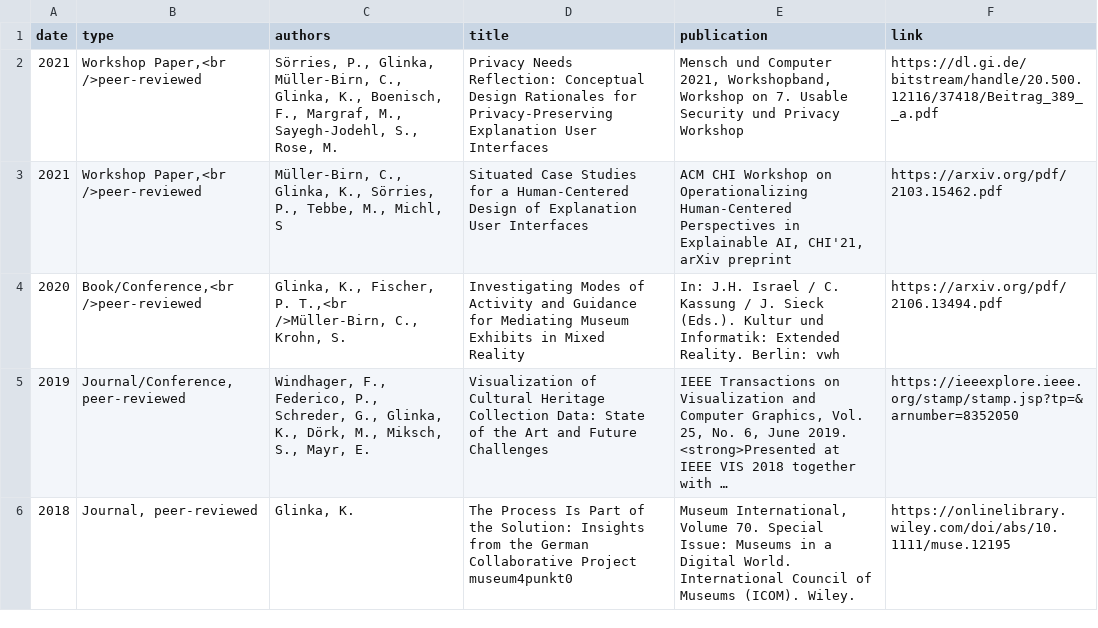
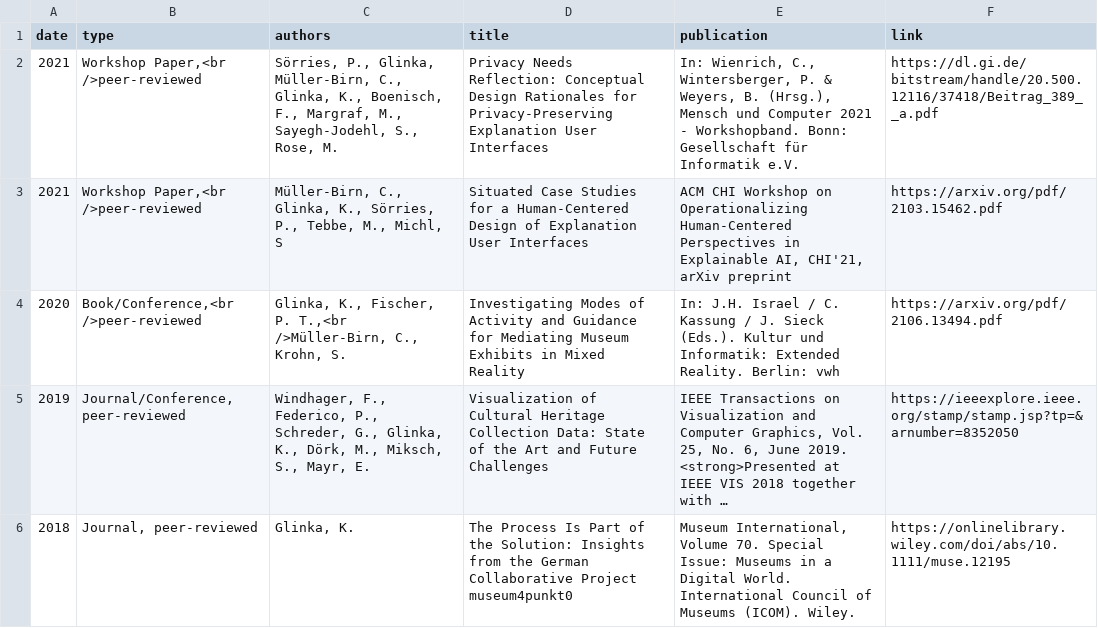
Before and after one commit to glinkat/katringlinka.de, a CSV file: _data/publications.csv, drawn as a sheet; only a part is shown; long unchanged cells end in ….

Commit message:
pub

```diff
--- a/_data/publications.csv
+++ b/_data/publications.csv
@@ -1,3 +1,3 @@
 date,type,authors,title,publication,link
-2021,"Workshop Paper,<br />peer-reviewed","Sörries, P., Glinka, Müller-Birn, C., Glinka, K., Boenisch, F., Margraf, M., Sayegh-Jodehl, S., Rose, M.","Privacy Needs Reflection: Conceptual Design Rationales for Privacy-Preserving Explanation User Interfaces","Mensch und Computer 2021, Workshopband, Workshop on 7. Usable Security und Privacy Workshop",https://dl.gi.de/bitstream/handle/20.500.12116/37418/Beitrag_389__a.pdf
+2021,"Workshop Paper,<br />peer-reviewed","Sörries, P., Glinka, Müller-Birn, C., Glinka, K., Boenisch, F., Margraf, M., Sayegh-Jodehl, S., Rose, M.","Privacy Needs Reflection: Conceptual Design Rationales for Privacy-Preserving Explanation User Interfaces","In: Wienrich, C., Wintersberger, P. & Weyers, B. (Hrsg.), Mensch und Computer 2021 - Workshopband. Bonn: Gesellschaft für Informatik e.V.",https://dl.gi.de/bitstream/handle/20.500.12116/37418/Beitrag_389__a.pdf
 2021,"Workshop Paper,<br />peer-reviewed","Müller-Birn, C., Glinka, K., Sörries, P., Tebbe, M., Michl, S","Situated Case Studies for a Human-Centered Design of Explanation User Interfaces","ACM CHI Workshop on Operationalizing Human-Centered Perspectives in Explainable AI, CHI'21, arXiv preprint",https://arxiv.org/pdf/2103.15462.pdf
```
